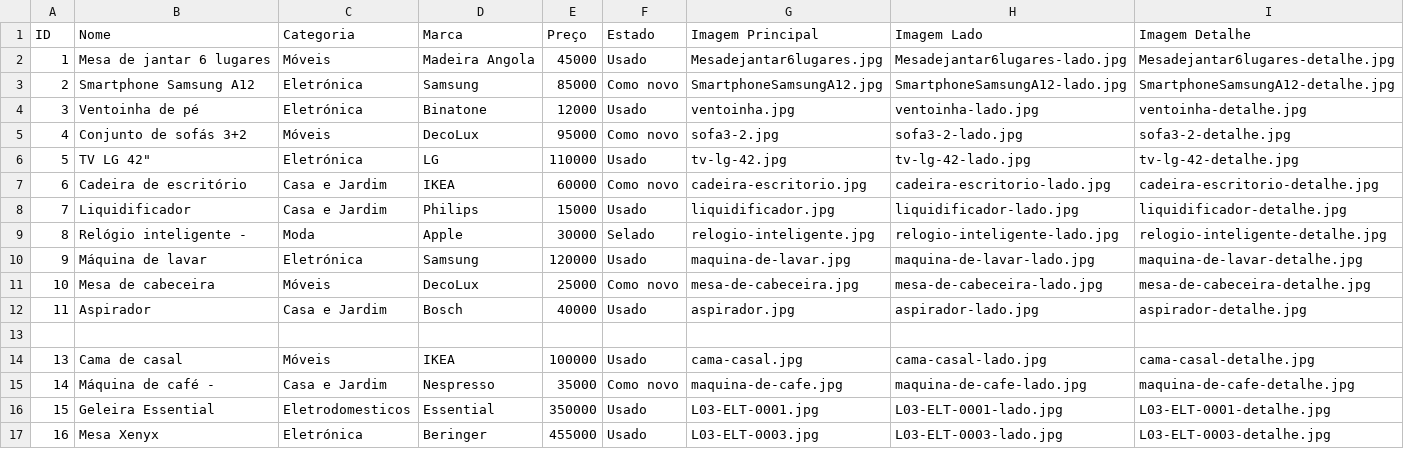
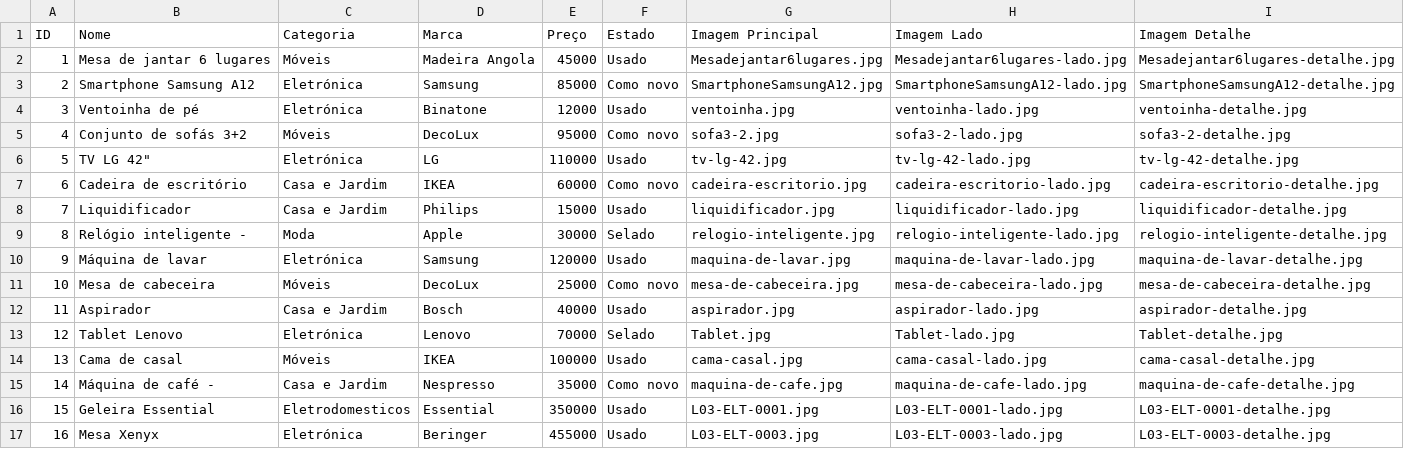
Before and after one commit to Segundamao-mangop/loja, a CSV file: produtos.csv, drawn as a sheet.

Commit message:
Update produtos.csv

```diff
--- a/produtos.csv
+++ b/produtos.csv
@@ -12,3 +12,3 @@
 11;Aspirador;Casa e Jardim;Bosch;40000;Usado;aspirador.jpg;aspirador-lado.jpg;aspirador-detalhe.jpg
-
+12;Tablet Lenovo;Eletrónica;Lenovo;70000;Selado;Tablet.jpg;Tablet-lado.jpg;Tablet-detalhe.jpg
 13;Cama de casal;Móveis;IKEA;100000;Usado;cama-casal.jpg;cama-casal-lado.jpg;cama-casal-detalhe.jpg
```
